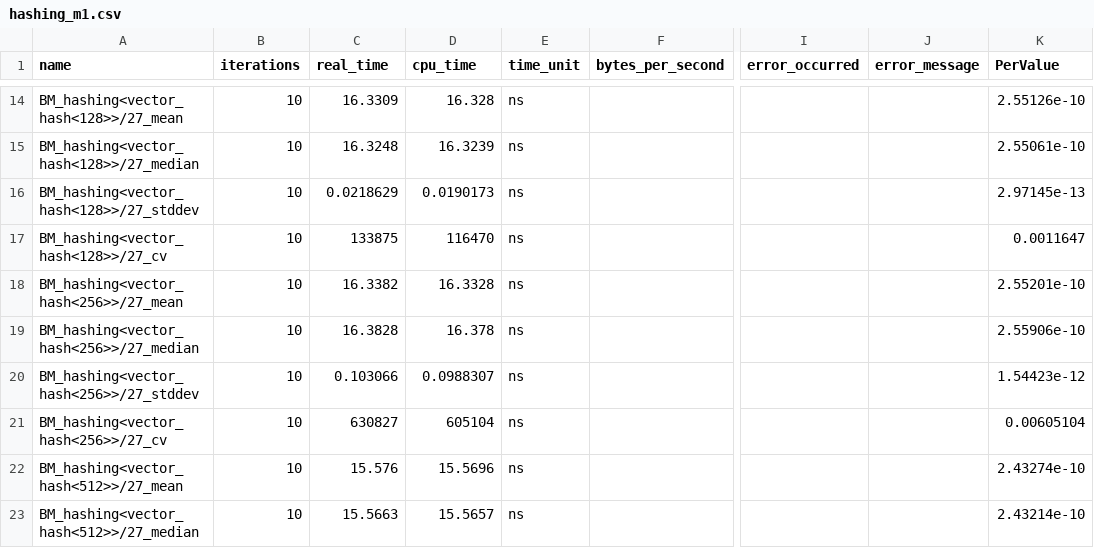
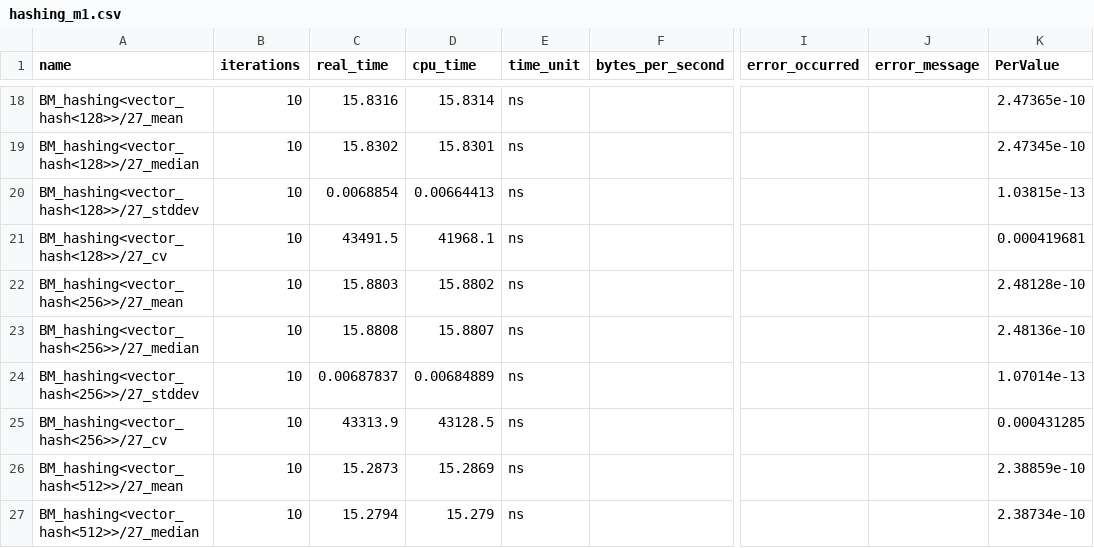
Before and after one commit to hpides/autovec-db, a CSV file: eval/results/hashing_m1.csv, drawn as a sheet; only a part is shown, gaps mark what is left out; addresses are those after the commit; the diff covers the shown part only; the diff names each change by its address in the sheet, - before the commit and + after, or states it on an @@ line.

Commit message:
Add new M1 results

```diff
--- a/eval/results/hashing_m1.csv
+++ b/eval/results/hashing_m1.csv
-C18 (real_time): 16.3309
+C18 (real_time): 15.8316
-D18 (cpu_time): 16.328
+D18 (cpu_time): 15.8314
-K18 (PerValue): 2.55126e-10
+K18 (PerValue): 2.47365e-10
-C19 (real_time): 16.3248
+C19 (real_time): 15.8302
-D19 (cpu_time): 16.3239
+D19 (cpu_time): 15.8301
-K19 (PerValue): 2.55061e-10
+K19 (PerValue): 2.47345e-10
-C20 (real_time): 0.0218629
+C20 (real_time): 0.0068854
-D20 (cpu_time): 0.0190173
+D20 (cpu_time): 0.00664413
-K20 (PerValue): 2.97145e-13
+K20 (PerValue): 1.03815e-13
-C21 (real_time): 133875
+C21 (real_time): 43491.5
-D21 (cpu_time): 116470
+D21 (cpu_time): 41968.1
-K21 (PerValue): 0.0011647
+K21 (PerValue): 0.000419681
-C22 (real_time): 16.3382
+C22 (real_time): 15.8803
-D22 (cpu_time): 16.3328
+D22 (cpu_time): 15.8802
-K22 (PerValue): 2.55201e-10
+K22 (PerValue): 2.48128e-10
-C23 (real_time): 16.3828
+C23 (real_time): 15.8808
-D23 (cpu_time): 16.378
+D23 (cpu_time): 15.8807
-K23 (PerValue): 2.55906e-10
+K23 (PerValue): 2.48136e-10
-C24 (real_time): 0.103066
+C24 (real_time): 0.00687837
-D24 (cpu_time): 0.0988307
+D24 (cpu_time): 0.00684889
-K24 (PerValue): 1.54423e-12
+K24 (PerValue): 1.07014e-13
-C25 (real_time): 630827
+C25 (real_time): 43313.9
-D25 (cpu_time): 605104
+D25 (cpu_time): 43128.5
-K25 (PerValue): 0.00605104
+K25 (PerValue): 0.000431285
-C26 (real_time): 15.576
+C26 (real_time): 15.2873
-D26 (cpu_time): 15.5696
+D26 (cpu_time): 15.2869
-K26 (PerValue): 2.43274e-10
+K26 (PerValue): 2.38859e-10
-C27 (real_time): 15.5663
+C27 (real_time): 15.2794
-D27 (cpu_time): 15.5657
+D27 (cpu_time): 15.279
-K27 (PerValue): 2.43214e-10
+K27 (PerValue): 2.38734e-10
```
Also changed, not shown: 12 added rows, 8 removed rows and 30 edited cells elsewhere in this file, eval/results/compressed_scan_m1.csv, eval/results/dictionary_scan_m1.csv.
